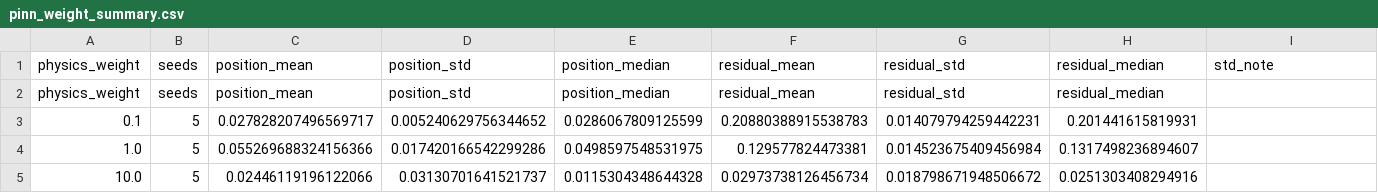
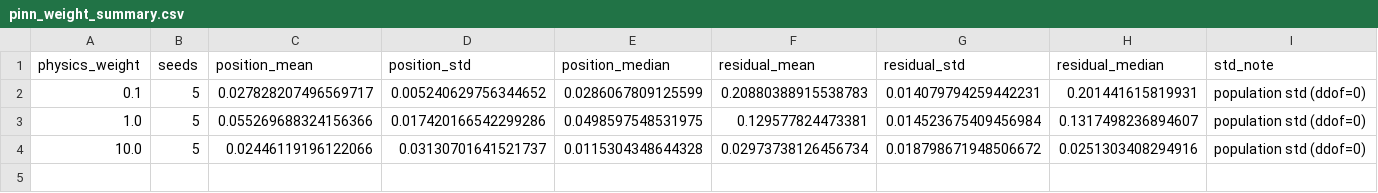
Before and after one commit to Taibi1234/physics-informed-ai-lab, a CSV file: reports/weight_sweep/pinn_weight_summary.csv, drawn as a sheet.

```diff
--- a/reports/weight_sweep/pinn_weight_summary.csv
+++ b/reports/weight_sweep/pinn_weight_summary.csv
@@ -1,5 +1,4 @@
 physics_weight,seeds,position_mean,position_std,position_median,residual_mean,residual_std,residual_median,std_note
-physics_weight,seeds,position_mean,position_std,position_median,residual_mean,residual_std,residual_median
-0.1,5,0.027828207496569717,0.005240629756344652,0.0286067809125599,0.20880388915538783,0.014079794259442231,0.201441615819931
-1.0,5,0.055269688324156366,0.017420166542299286,0.0498597548531975,0.129577824473381,0.014523675409456984,0.1317498236894607
-10.0,5,0.02446119196122066,0.03130701641521737,0.0115304348644328,0.02973738126456734,0.018798671948506672,0.0251303408294916
+0.1,5,0.027828207496569717,0.005240629756344652,0.0286067809125599,0.20880388915538783,0.014079794259442231,0.201441615819931,population std (ddof=0)
+1.0,5,0.055269688324156366,0.017420166542299286,0.0498597548531975,0.129577824473381,0.014523675409456984,0.1317498236894607,population std (ddof=0)
+10.0,5,0.02446119196122066,0.03130701641521737,0.0115304348644328,0.02973738126456734,0.018798671948506672,0.0251303408294916,population std (ddof=0)
```
Also changed, not shown: reports/diagnostics/seed_21_weight_10.0.csv, reports/diagnostics/seed_7_weight_10.0.csv, 16 other files.
